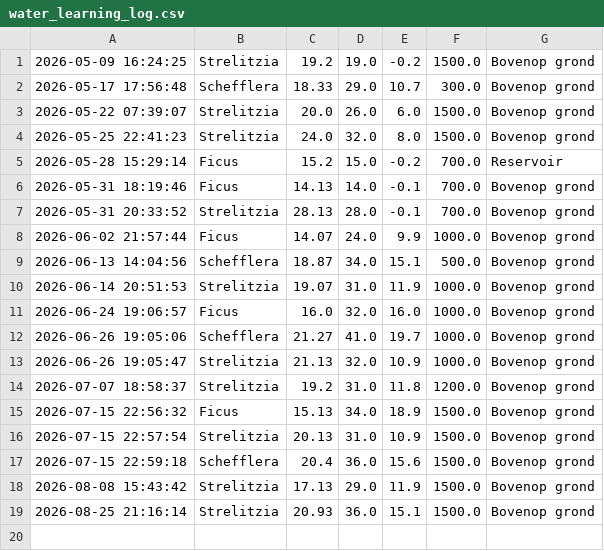
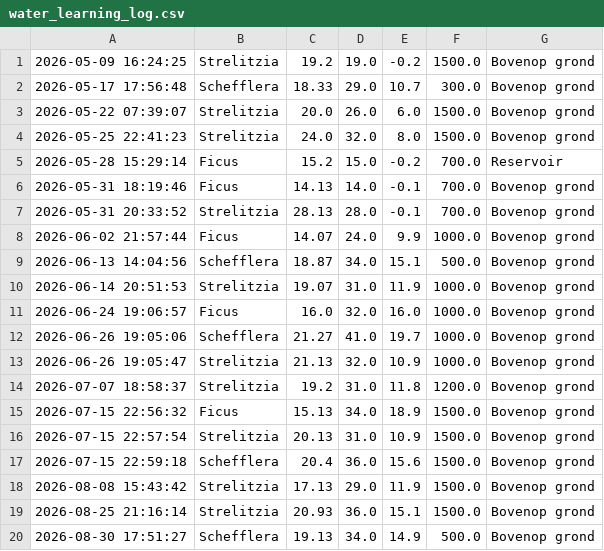
Before and after one commit to BVromans/groene-vingers, a CSV file: water_learning_log.csv, drawn as a sheet.

Commit message:
feat: finalize LinkTap safety and frontend updates
add per-device LinkTap watering duration and volume safety ceilings
validate and normalize LinkTap gateway IPv4 configuration
resolve related entities through stable entity-registry unique IDs
harden LinkTap pause-plan handling with refresh, locking, and state verification
add diagnostic LinkTap fault entities and normalized flow/total sensors
guard cumulative volume totals against invalid or implausible readings
add LinkTap config-flow translations for safety limits and validation errors
preserve the updated water-learning record
include the updated Mushroom frontend assets

```diff
--- a/water_learning_log.csv
+++ b/water_learning_log.csv
@@ -19 +19,2 @@
 2026-08-25 21:16:14, Strelitzia, 20.93, 36.0, 15.1, 1500.0, Bovenop grond
+2026-08-30 17:51:27, Schefflera, 19.13, 34.0, 14.9, 500.0, Bovenop grond
```
Also changed, not shown: 12 other files.
